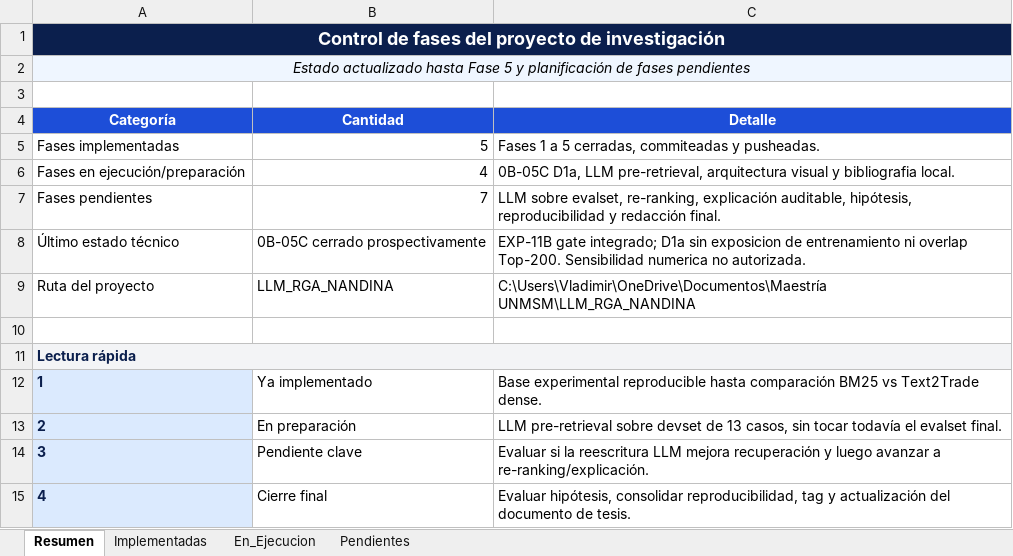
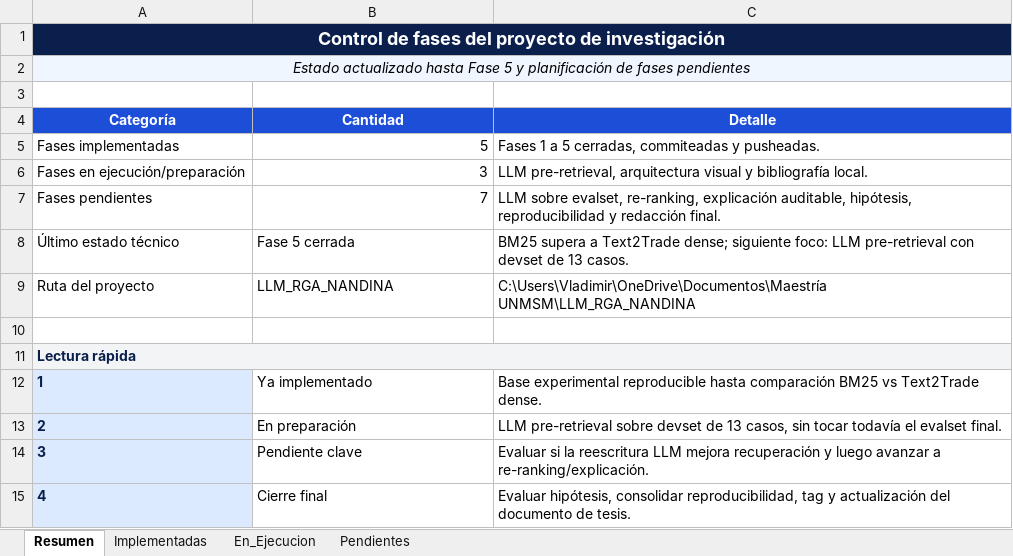
Before and after one commit to elVladdi/gci-nandina-rag, an Excel workbook: docs/plan_fases_proyecto_investigacion_v0.1.xlsx, sheet Resumen, drawn as a sheet; values as stored, in another font and other column widths than the file's, no borders; table styles not drawn; the diff names each change by its address in the sheet, - before the commit and + after, or states it on an @@ line.

```diff
--- a/docs/plan_fases_proyecto_investigacion_v0.1.xlsx (sheet Resumen)
+++ b/docs/plan_fases_proyecto_investigacion_v0.1.xlsx (sheet Resumen)
-B6 (Cantidad): 4
+B6 (Cantidad): 3
-C6 (Detalle): 0B-05C D1a, LLM pre-retrieval, arquitectura visual y bibliografia local.
+C6 (Detalle): LLM pre-retrieval, arquitectura visual y bibliografía local.
-B8 (Cantidad): 0B-05C cerrado prospectivamente
+B8 (Cantidad): Fase 5 cerrada
-C8 (Detalle): EXP-11B gate integrado; D1a sin exposicion de entrenamiento ni overlap Top-200. Sensibilidad numerica no autorizada.
+C8 (Detalle): BM25 supera a Text2Trade dense; siguiente foco: LLM pre-retrieval con devset de 13 casos.
```
Also changed, not shown: sheet En_Ejecucion, 7 other files.
